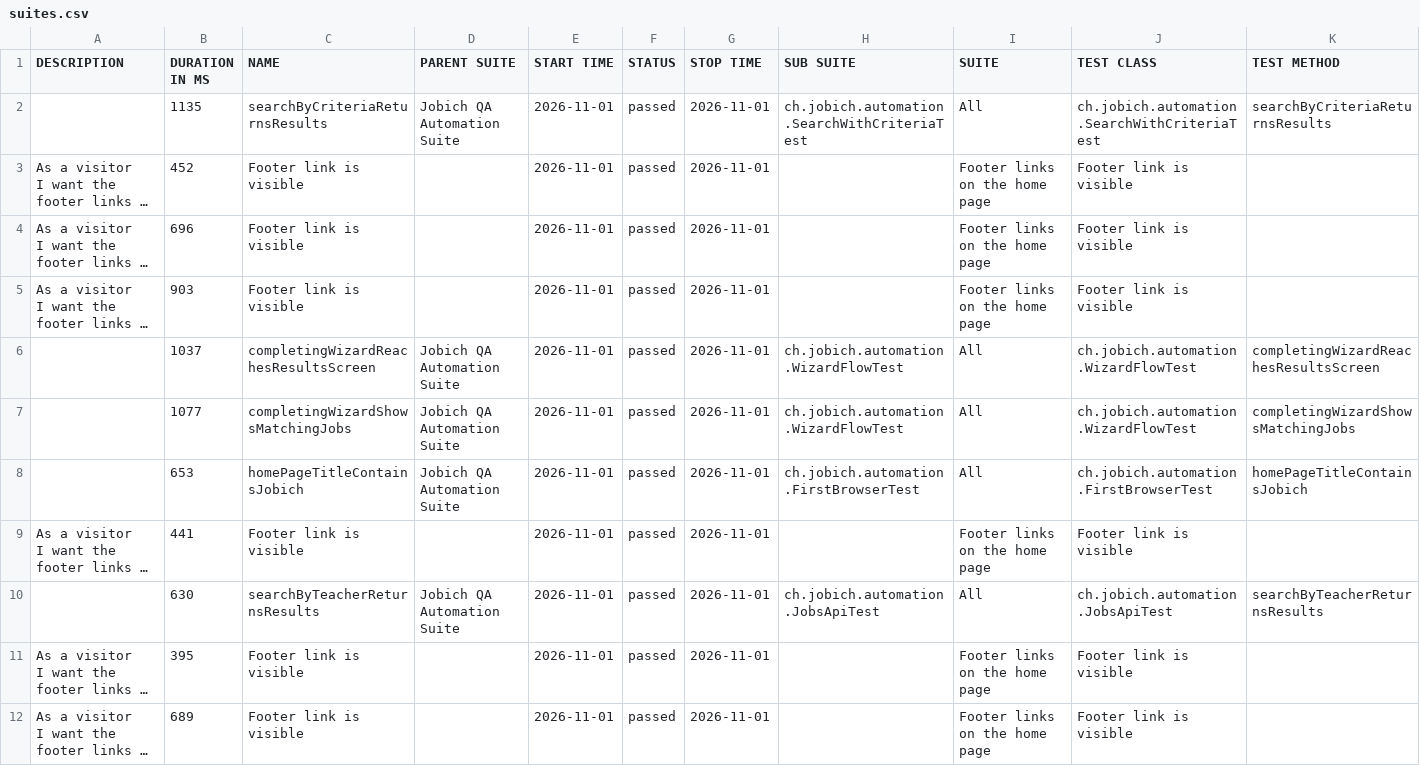
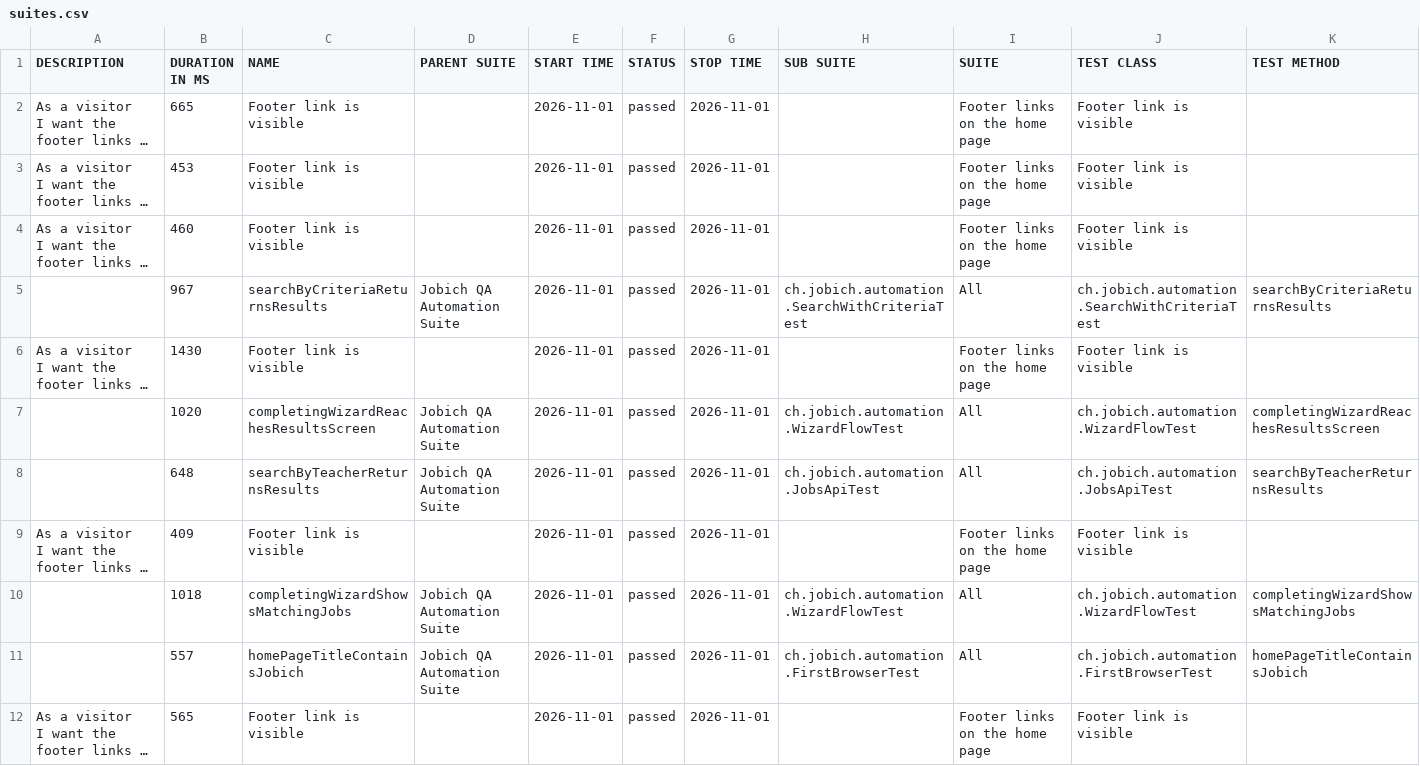
Before and after one commit to aazinchenko/jobich-automation, a CSV file: data/suites.csv, drawn as a sheet; long unchanged cells end in …; removed rows and columns are numbered as before the commit, all else as after; the diff names each change by its address in the sheet, - before the commit and + after, or states it on an @@ line.

```diff
--- a/data/suites.csv
+++ b/data/suites.csv
-row 2:  | 1135 | searchByCriteriaReturnsResults | Jobich QA Automation Suite | 2026-11-01 | passed | 2026-11-01 | ch.jobich.automation.SearchWithCriteriaTest | All | ch.jobich.automation.SearchWithCriteriaTest | searchByCriteriaReturnsResults
-B2 (DURATION IN MS): 452
+B2 (DURATION IN MS): 665
-B3 (DURATION IN MS): 696
+B3 (DURATION IN MS): 453
-B4 (DURATION IN MS): 903
+B4 (DURATION IN MS): 460
-B5 (DURATION IN MS): 1037
+B5 (DURATION IN MS): 967
-C5 (NAME): completingWizardReachesResultsScreen
+C5 (NAME): searchByCriteriaReturnsResults
-H5 (SUB SUITE): ch.jobich.automation.WizardFlowTest
+H5 (SUB SUITE): ch.jobich.automation.SearchWithCriteriaTest
-J5 (TEST CLASS): ch.jobich.automation.WizardFlowTest
+J5 (TEST CLASS): ch.jobich.automation.SearchWithCriteriaTest
-K5 (TEST METHOD): completingWizardReachesResultsScreen
+K5 (TEST METHOD): searchByCriteriaReturnsResults
-row 7:  | 1077 | completingWizardShowsMatchingJobs | Jobich QA Automation Suite | 2026-11-01 | passed | 2026-11-01 | ch.jobich.automation.WizardFlowTest | All | ch.jobich.automation.WizardFlowTest | completingWizardShowsMatchingJobs
-row 8:  | 653 | homePageTitleContainsJobich | Jobich QA Automation Suite | 2026-11-01 | passed | 2026-11-01 | ch.jobich.automation.FirstBrowserTest | All | ch.jobich.automation.FirstBrowserTest | homePageTitleContainsJobich
-B6 (DURATION IN MS): 441
+B6 (DURATION IN MS): 1430
+row 7:  | 1020 | completingWizardReachesResultsScreen | Jobich QA Automation Suite | 2026-11-01 | passed | 2026-11-01 | ch.jobich.automation.WizardFlowTest | All | ch.jobich.automation.WizardFlowTest | completingWizardReachesResultsScreen
-B8 (DURATION IN MS): 630
+B8 (DURATION IN MS): 648
-B9 (DURATION IN MS): 395
+B9 (DURATION IN MS): 409
+row 10:  | 1018 | completingWizardShowsMatchingJobs | Jobich QA Automation Suite | 2026-11-01 | passed | 2026-11-01 | ch.jobich.automation.WizardFlowTest | All | ch.jobich.automation.WizardFlowTest | completingWizardShowsMatchingJobs
+row 11:  | 557 | homePageTitleContainsJobich | Jobich QA Automation Suite | 2026-11-01 | passed | 2026-11-01 | ch.jobich.automation.FirstBrowserTest | All | ch.jobich.automation.FirstBrowserTest | homePageTitleContainsJobich
-B12 (DURATION IN MS): 689
+B12 (DURATION IN MS): 565
```
Also changed, not shown: 39 other files.
